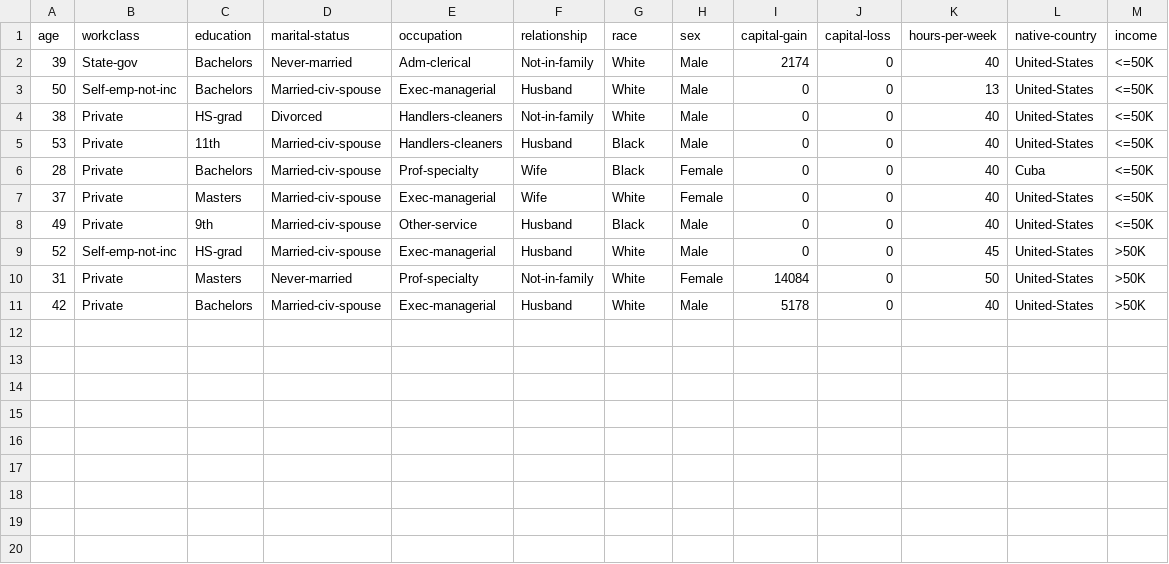
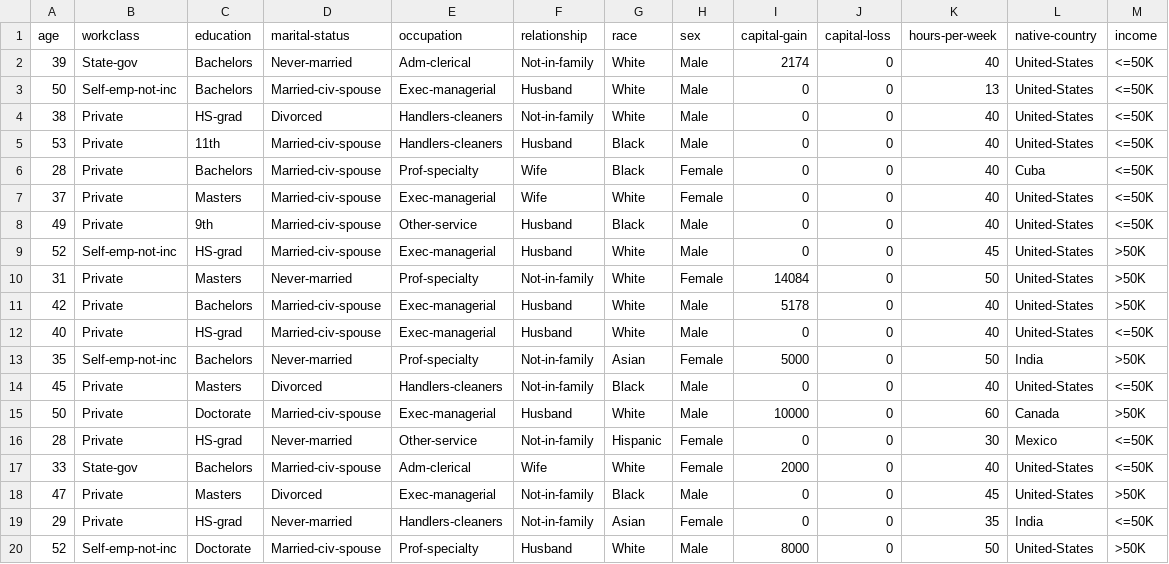
Before and after one commit to farazjawedd/XAI_FINAL_PROJ, a CSV file: src/data/adult.csv, drawn as a sheet; the diff names each change by its address in the sheet, - before the commit and + after, or states it on an @@ line.

```diff
--- a/src/data/adult.csv
+++ b/src/data/adult.csv
+row 12: 40 | Private | HS-grad | Married-civ-spouse | Exec-managerial | Husband | White | Male | 0 | 0 | 40 | United-States | <=50K
+row 13: 35 | Self-emp-not-inc | Bachelors | Never-married | Prof-specialty | Not-in-family | Asian | Female | 5000 | 0 | 50 | India | >50K
+row 14: 45 | Private | Masters | Divorced | Handlers-cleaners | Not-in-family | Black | Male | 0 | 0 | 40 | United-States | <=50K
+row 15: 50 | Private | Doctorate | Married-civ-spouse | Exec-managerial | Husband | White | Male | 10000 | 0 | 60 | Canada | >50K
+row 16: 28 | Private | HS-grad | Never-married | Other-service | Not-in-family | Hispanic | Female | 0 | 0 | 30 | Mexico | <=50K
+row 17: 33 | State-gov | Bachelors | Married-civ-spouse | Adm-clerical | Wife | White | Female | 2000 | 0 | 40 | United-States | <=50K
+row 18: 47 | Private | Masters | Divorced | Exec-managerial | Not-in-family | Black | Male | 0 | 0 | 45 | United-States | >50K
+row 19: 29 | Private | HS-grad | Never-married | Handlers-cleaners | Not-in-family | Asian | Female | 0 | 0 | 35 | India | <=50K
+row 20: 52 | Self-emp-not-inc | Doctorate | Married-civ-spouse | Prof-specialty | Husband | White | Male | 8000 | 0 | 50 | United-States | >50K
```
Also changed, not shown: src/data/heart.csv, src/data/loan.csv, 3 other files.
